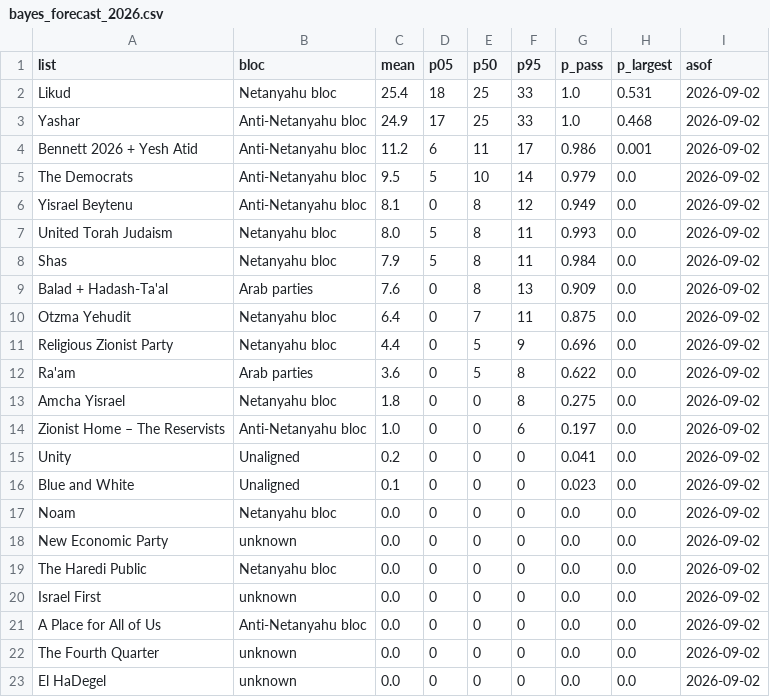
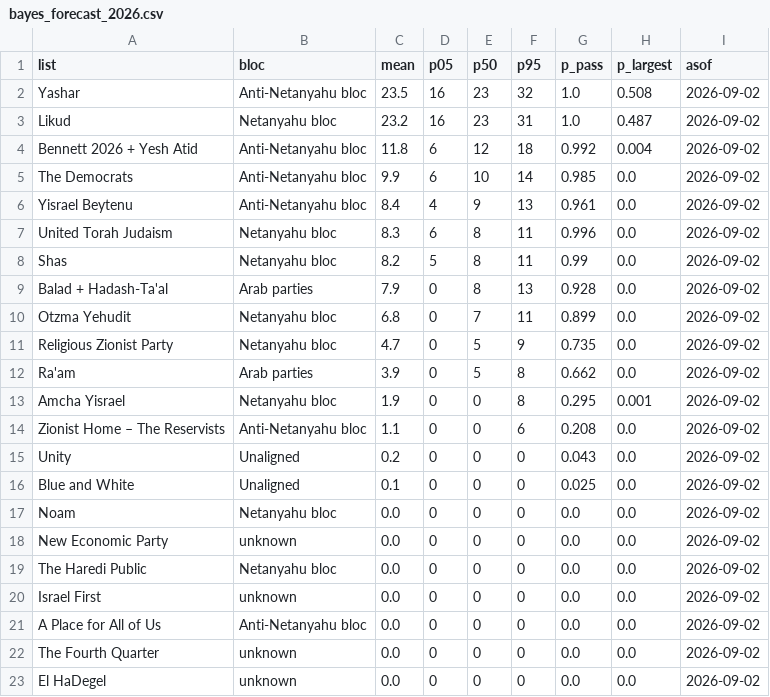
Before and after one commit to idoherling/2026_Election_Model, a CSV file: data/processed/bayes_forecast_2026.csv, drawn as a sheet.

```diff
--- a/data/processed/bayes_forecast_2026.csv
+++ b/data/processed/bayes_forecast_2026.csv
@@ -1,17 +1,17 @@
 list,bloc,mean,p05,p50,p95,p_pass,p_largest,asof
-Likud,Netanyahu bloc,25.4,18,25,33,1.0,0.531,2026-09-02
-Yashar,Anti-Netanyahu bloc,24.9,17,25,33,1.0,0.468,2026-09-02
-Bennett 2026 + Yesh Atid,Anti-Netanyahu bloc,11.2,6,11,17,0.986,0.001,2026-09-02
-The Democrats,Anti-Netanyahu bloc,9.5,5,10,14,0.979,0.0,2026-09-02
-Yisrael Beytenu,Anti-Netanyahu bloc,8.1,0,8,12,0.949,0.0,2026-09-02
-United Torah Judaism,Netanyahu bloc,8.0,5,8,11,0.993,0.0,2026-09-02
-Shas,Netanyahu bloc,7.9,5,8,11,0.984,0.0,2026-09-02
-Balad + Hadash-Ta'al,Arab parties,7.6,0,8,13,0.909,0.0,2026-09-02
-Otzma Yehudit,Netanyahu bloc,6.4,0,7,11,0.875,0.0,2026-09-02
-Religious Zionist Party,Netanyahu bloc,4.4,0,5,9,0.696,0.0,2026-09-02
-Ra'am,Arab parties,3.6,0,5,8,0.622,0.0,2026-09-02
-Amcha Yisrael,Netanyahu bloc,1.8,0,0,8,0.275,0.0,2026-09-02
-Zionist Home – The Reservists,Anti-Netanyahu bloc,1.0,0,0,6,0.197,0.0,2026-09-02
-Unity,Unaligned,0.2,0,0,0,0.041,0.0,2026-09-02
-Blue and White,Unaligned,0.1,0,0,0,0.023,0.0,2026-09-02
+Yashar,Anti-Netanyahu bloc,23.5,16,23,32,1.0,0.508,2026-09-02
+Likud,Netanyahu bloc,23.2,16,23,31,1.0,0.487,2026-09-02
+Bennett 2026 + Yesh Atid,Anti-Netanyahu bloc,11.8,6,12,18,0.992,0.004,2026-09-02
+The Democrats,Anti-Netanyahu bloc,9.9,6,10,14,0.985,0.0,2026-09-02
+Yisrael Beytenu,Anti-Netanyahu bloc,8.4,4,9,13,0.961,0.0,2026-09-02
+United Torah Judaism,Netanyahu bloc,8.3,6,8,11,0.996,0.0,2026-09-02
+Shas,Netanyahu bloc,8.2,5,8,11,0.99,0.0,2026-09-02
+Balad + Hadash-Ta'al,Arab parties,7.9,0,8,13,0.928,0.0,2026-09-02
+Otzma Yehudit,Netanyahu bloc,6.8,0,7,11,0.899,0.0,2026-09-02
+Religious Zionist Party,Netanyahu bloc,4.7,0,5,9,0.735,0.0,2026-09-02
+Ra'am,Arab parties,3.9,0,5,8,0.662,0.0,2026-09-02
+Amcha Yisrael,Netanyahu bloc,1.9,0,0,8,0.295,0.001,2026-09-02
+Zionist Home – The Reservists,Anti-Netanyahu bloc,1.1,0,0,6,0.208,0.0,2026-09-02
+Unity,Unaligned,0.2,0,0,0,0.043,0.0,2026-09-02
+Blue and White,Unaligned,0.1,0,0,0,0.025,0.0,2026-09-02
 Noam,Netanyahu bloc,0.0,0,0,0,0.0,0.0,2026-09-02
```
Also changed, not shown: data/processed/bayes_forecast_mixture.csv, data/processed/mixture_shares.csv, 18 other files.
